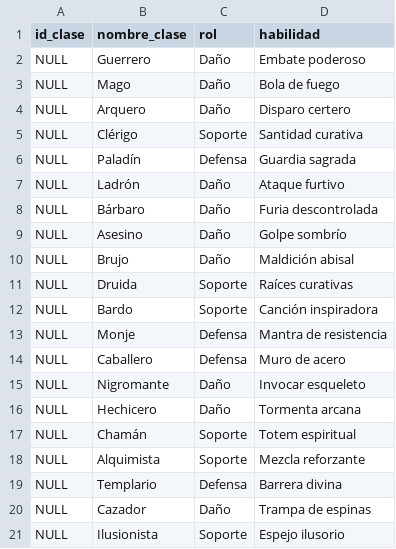
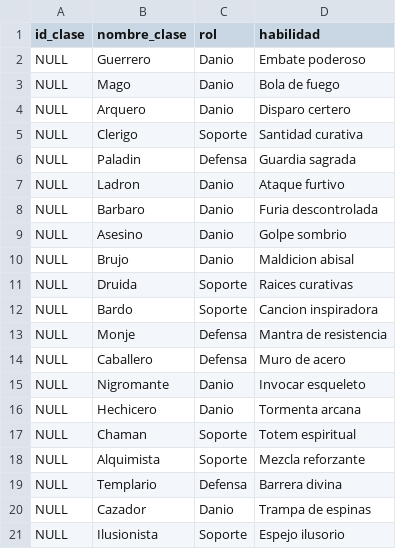
Before and after one commit to fabrifont/roleplay-game-sql, a CSV file: data_examples/2_clases.csv, drawn as a sheet.

```diff
--- a/data_examples/2_clases.csv
+++ b/data_examples/2_clases.csv
@@ -1,21 +1,21 @@
 id_clase,nombre_clase,rol,habilidad
-NULL,Guerrero,Daño,Embate poderoso
-NULL,Mago,Daño,Bola de fuego
-NULL,Arquero,Daño,Disparo certero
-NULL,Clérigo,Soporte,Santidad curativa
-NULL,Paladín,Defensa,Guardia sagrada
-NULL,Ladrón,Daño,Ataque furtivo
-NULL,Bárbaro,Daño,Furia descontrolada
-NULL,Asesino,Daño,Golpe sombrío
-NULL,Brujo,Daño,Maldición abisal
-NULL,Druida,Soporte,Raíces curativas
-NULL,Bardo,Soporte,Canción inspiradora
+NULL,Guerrero,Danio,Embate poderoso
+NULL,Mago,Danio,Bola de fuego
+NULL,Arquero,Danio,Disparo certero
+NULL,Clerigo,Soporte,Santidad curativa
+NULL,Paladin,Defensa,Guardia sagrada
+NULL,Ladron,Danio,Ataque furtivo
+NULL,Barbaro,Danio,Furia descontrolada
+NULL,Asesino,Danio,Golpe sombrio
+NULL,Brujo,Danio,Maldicion abisal
+NULL,Druida,Soporte,Raices curativas
+NULL,Bardo,Soporte,Cancion inspiradora
 NULL,Monje,Defensa,Mantra de resistencia
 NULL,Caballero,Defensa,Muro de acero
-NULL,Nigromante,Daño,Invocar esqueleto
-NULL,Hechicero,Daño,Tormenta arcana
-NULL,Chamán,Soporte,Totem espiritual
+NULL,Nigromante,Danio,Invocar esqueleto
+NULL,Hechicero,Danio,Tormenta arcana
+NULL,Chaman,Soporte,Totem espiritual
 NULL,Alquimista,Soporte,Mezcla reforzante
 NULL,Templario,Defensa,Barrera divina
-NULL,Cazador,Daño,Trampa de espinas
+NULL,Cazador,Danio,Trampa de espinas
 NULL,Ilusionista,Soporte,Espejo ilusorio
```
Also changed, not shown: data_examples/12_gremios.csv, data_examples/5_personajes.csv, 5 other files.
